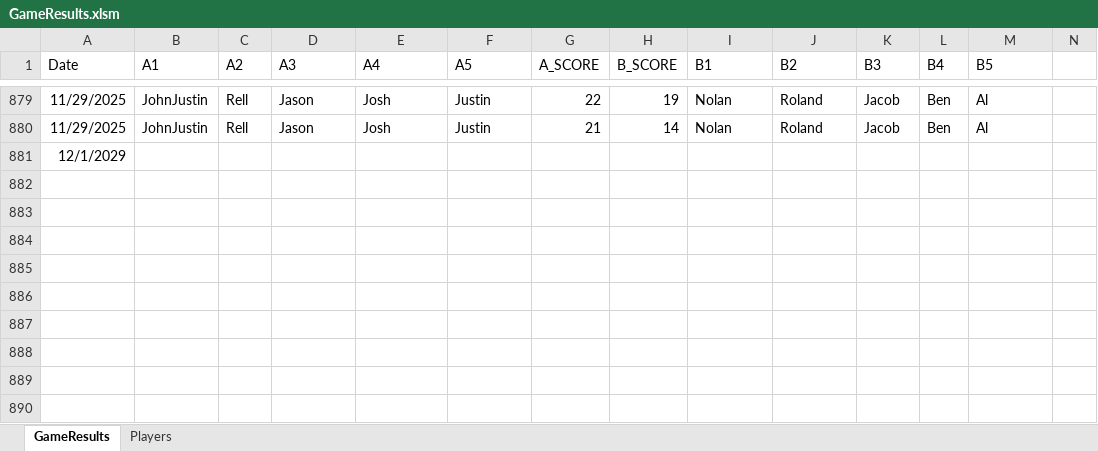
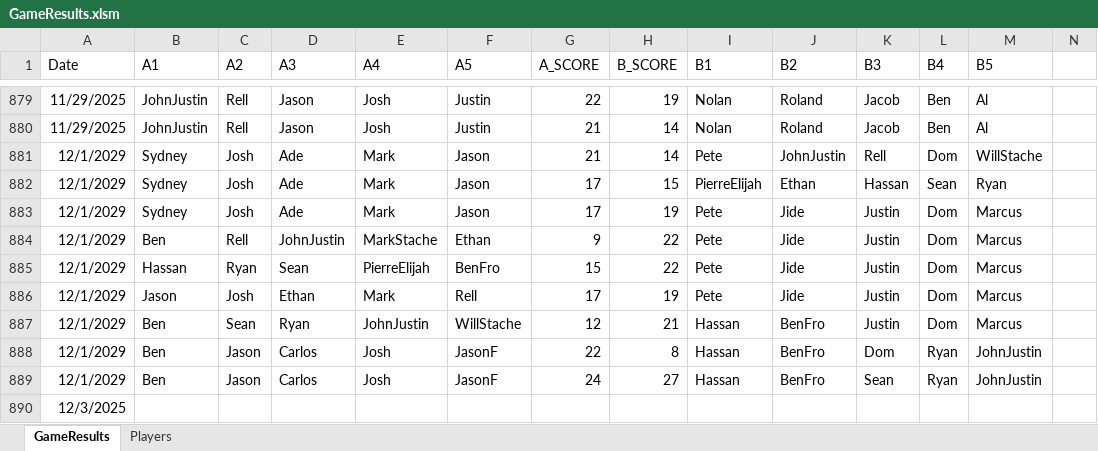
Before and after one commit to jmgjasongardner/naismith-nerds, an Excel workbook: collective_bball/GameResults.xlsm, sheet GameResults, drawn as a sheet; only a part is shown, gaps mark what is left out; values as stored, in another font and other column widths than the file's, no borders; addresses are those after the commit; rows hold the shown columns only; the diff names each change by its address in the sheet, - before the commit and + after, or states it on an @@ line.

Commit message:
Dec 1 games

```diff
--- a/collective_bball/GameResults.xlsm (sheet GameResults)
+++ b/collective_bball/GameResults.xlsm (sheet GameResults)
+row 881: 12/1/2029 | Sydney | Josh | Ade | Mark | Jason | 21 | 14 | Pete | JohnJustin | Rell | Dom | WillStache
+row 882: 12/1/2029 | Sydney | Josh | Ade | Mark | Jason | 17 | 15 | PierreElijah | Ethan | Hassan | Sean | Ryan
+row 883: 12/1/2029 | Sydney | Josh | Ade | Mark | Jason | 17 | 19 | Pete | Jide | Justin | Dom | Marcus
+row 884: 12/1/2029 | Ben | Rell | JohnJustin | MarkStache | Ethan | 9 | 22 | Pete | Jide | Justin | Dom | Marcus
+row 885: 12/1/2029 | Hassan | Ryan | Sean | PierreElijah | BenFro | 15 | 22 | Pete | Jide | Justin | Dom | Marcus
+row 886: 12/1/2029 | Jason | Josh | Ethan | Mark | Rell | 17 | 19 | Pete | Jide | Justin | Dom | Marcus
+row 887: 12/1/2029 | Ben | Sean | Ryan | JohnJustin | WillStache | 12 | 21 | Hassan | BenFro | Justin | Dom | Marcus
+row 888: 12/1/2029 | Ben | Jason | Carlos | Josh | JasonF | 22 | 8 | Hassan | BenFro | Dom | Ryan | JohnJustin
+row 889: 12/1/2029 | Ben | Jason | Carlos | Josh | JasonF | 24 | 27 | Hassan | BenFro | Sean | Ryan | JohnJustin
-A890 (Date): 12/1/2029
+A890 (Date): 12/3/2025
```
Also changed, not shown: sheet Players.
